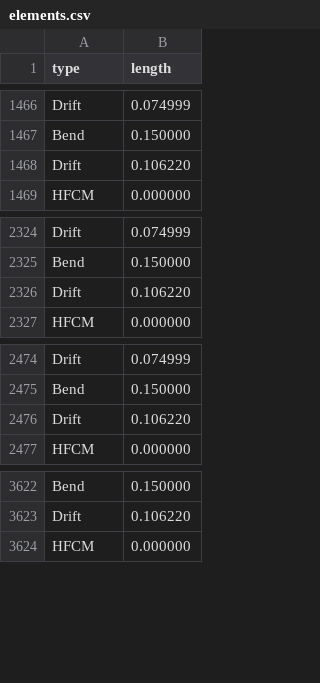
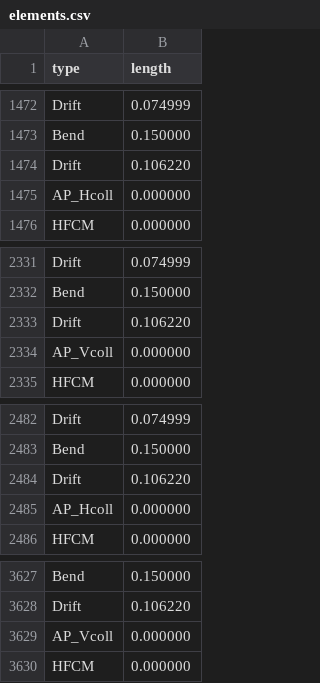
Before and after one commit to DiamondLightSource/pytac, a CSV file: src/pytac/data/48/elements.csv, drawn as a sheet; only a part is shown, gaps mark what is left out; the diff covers the shown part only.

```diff
--- a/src/pytac/data/48/elements.csv
+++ b/src/pytac/data/48/elements.csv
@@ -1468,2 +1474,3 @@ Bend,0.150000
 Drift,0.106220
+AP_Hcoll,0.000000
 HFCM,0.000000
@@ -2326,2 +2333,3 @@ Bend,0.150000
 Drift,0.106220
+AP_Vcoll,0.000000
 HFCM,0.000000
@@ -2476,2 +2484,3 @@ Bend,0.150000
 Drift,0.106220
+AP_Hcoll,0.000000
 HFCM,0.000000
@@ -3623,2 +3628,3 @@ Bend,0.150000
 Drift,0.106220
+AP_Vcoll,0.000000
 HFCM,0.000000
```
Also changed, not shown: 2 added rows and 8 moved rows elsewhere in this file, src/pytac/data/48/epics_devices.csv, src/pytac/data/48/families.csv, 3 other files.
